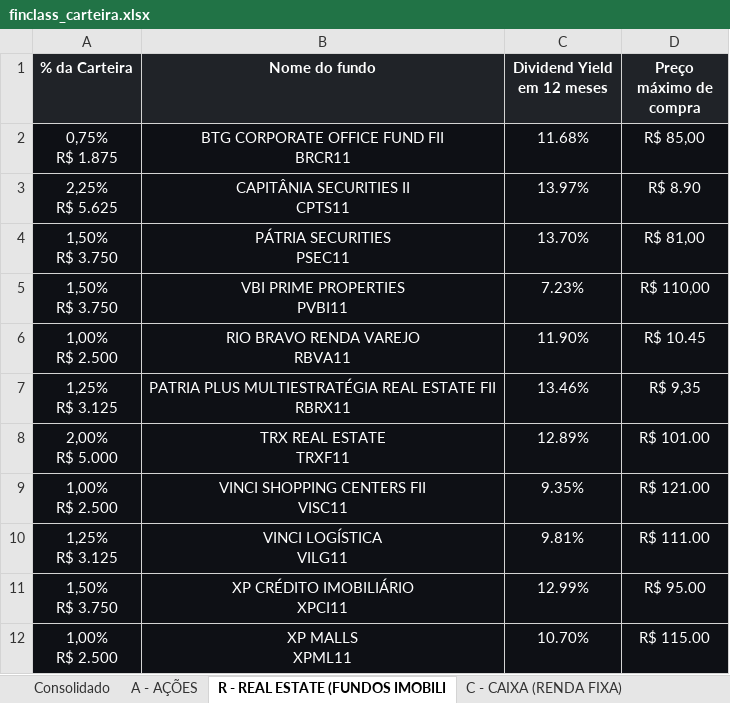
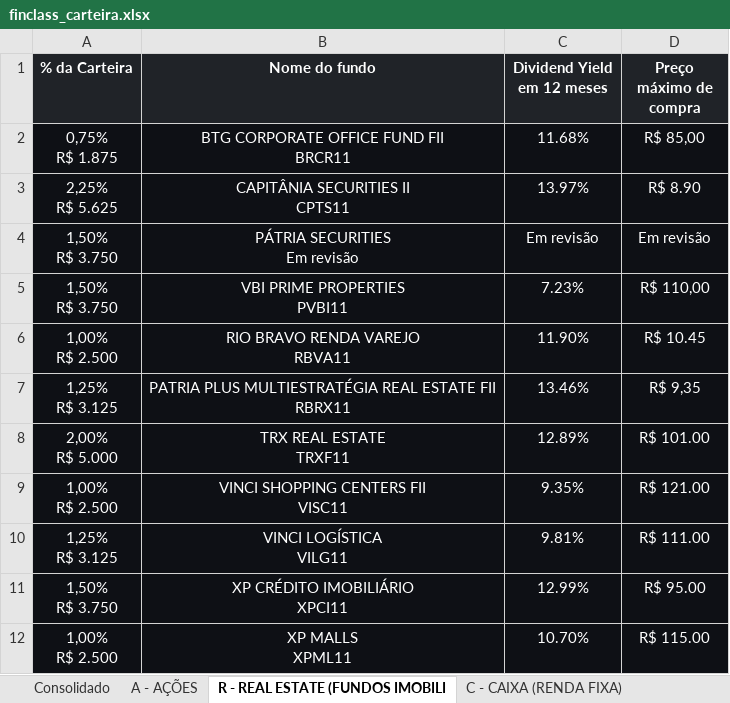
Before and after one commit to ailtonmacedo/finclass-monitor, an Excel workbook: finclass_carteira.xlsx, sheet R - REAL ESTATE (FUNDOS IMOBILI, drawn as a sheet; values as stored, in another font and other column widths than the file's, no borders; removed rows and columns are numbered as before the commit, all else as after; ↵ is a line break in a cell; the diff names each change by its address in the sheet, - before the commit and + after, or states it on an @@ line.

```diff
--- a/finclass_carteira.xlsx (sheet R - REAL ESTATE (FUNDOS IMOBILI)
+++ b/finclass_carteira.xlsx (sheet R - REAL ESTATE (FUNDOS IMOBILI)
-row 4: 1,50% ↵ R$ 3.750 | PÁTRIA SECURITIES ↵ PSEC11 | 13.70% | R$ 81,00
+row 4: 1,50% ↵ R$ 3.750 | PÁTRIA SECURITIES ↵ Em revisão | Em revisão | Em revisão
```
Also changed, not shown: sheet Consolidado, finclass_historico.xlsx, 3 other files.
